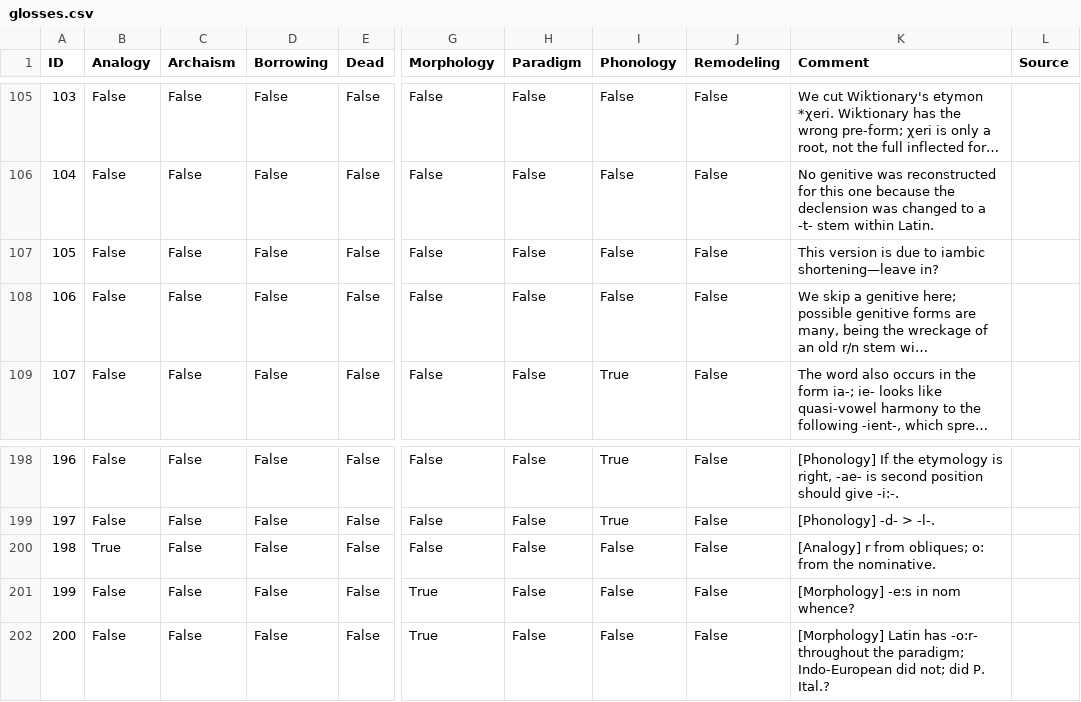
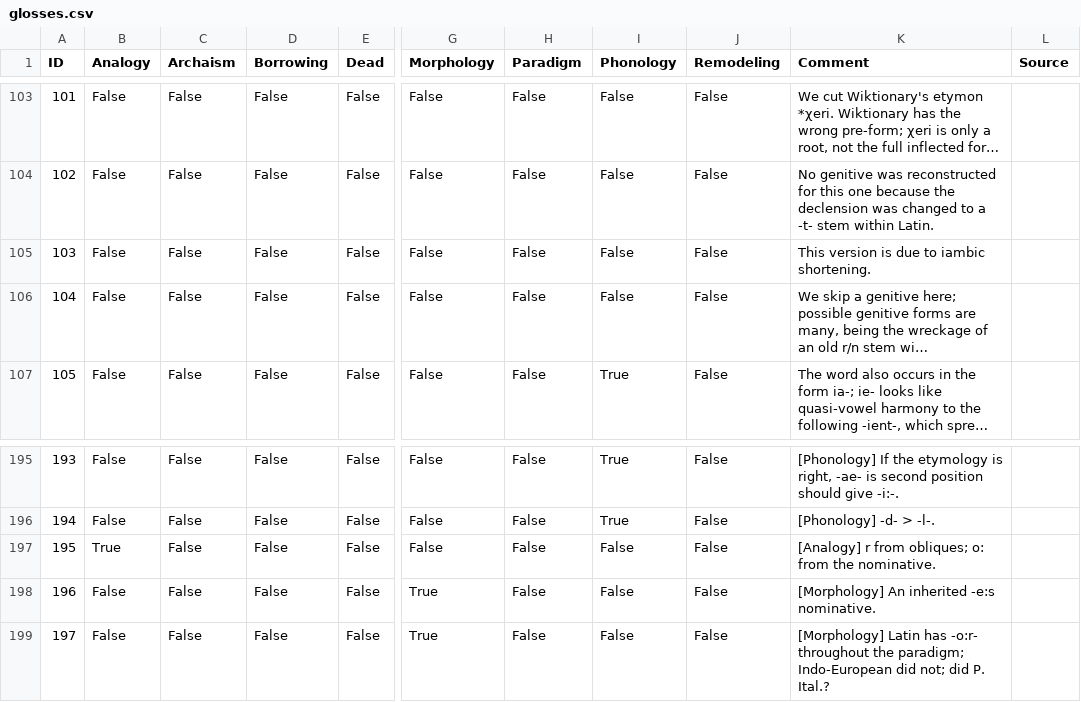
Before and after one commit to Mythologos/PILA, a CSV file: data/cldf/glosses.csv, drawn as a sheet; only a part is shown, gaps mark what is left out; long unchanged cells end in …; addresses are those after the commit; the diff covers the shown part only; the diff names each change by its address in the sheet, - before the commit and + after, or states it on an @@ line.

```diff
--- a/data/cldf/glosses.csv
+++ b/data/cldf/glosses.csv
@@ column A (ID) renumbered from row 7 down @@
-K105 (Comment): …to iambic shortening—leave in?
+K105 (Comment): …to iambic shortening.
-K198 (Comment): [Morphology] -e:s in nom whence?
+K198 (Comment): [Morphology] An inherited -e:s nominative.
```
Also changed, not shown: 3 removed rows and 22 edited cells elsewhere in this file, data/cldf/cognates.csv, data/cldf/tags.csv, 6 other files.
